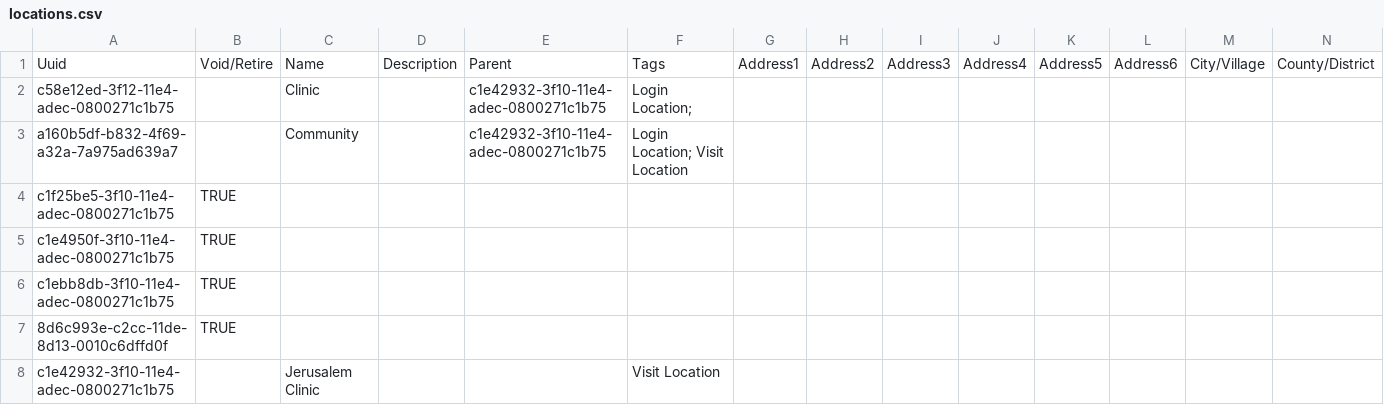
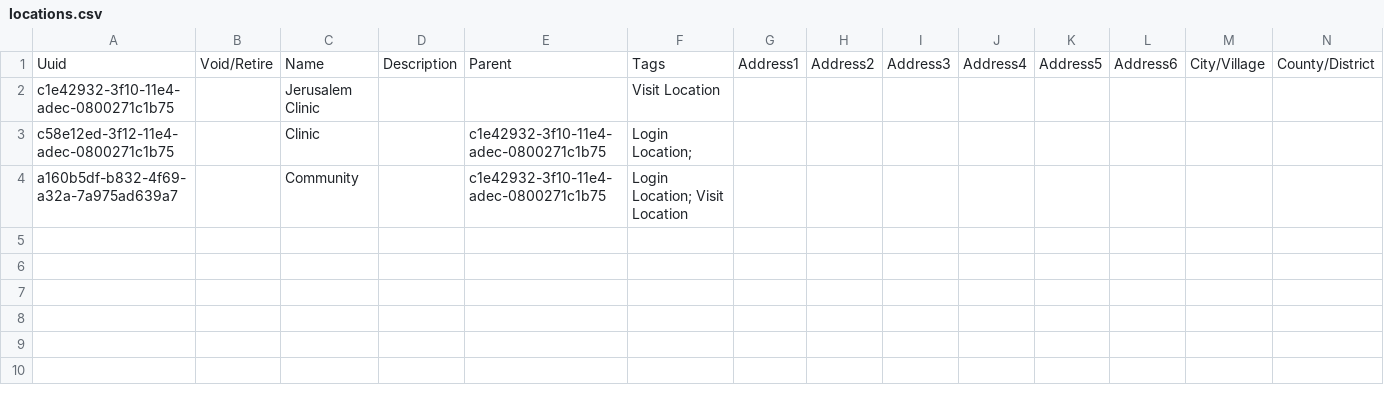
Before and after one commit to globalhealthcoalition/openmrs-config-haiti, a CSV file: configuration/locations/locations.csv, drawn as a sheet; only a part is shown; removed rows and columns are numbered as before the commit, all else as after; rows hold the shown columns only; the diff names each change by its address in the sheet, - before the commit and + after, or states it on an @@ line.

Commit message:
GHC-32: Void all unneeded Locations

```diff
--- a/configuration/locations/locations.csv
+++ b/configuration/locations/locations.csv
@@ row 8 moved to row 2: c1e42932-3f10-11e4-adec-0800271c1b75 @@
-row 4: c1f25be5-3f10-11e4-adec-0800271c1b75 | TRUE
-row 5: c1e4950f-3f10-11e4-adec-0800271c1b75 | TRUE
-row 6: c1ebb8db-3f10-11e4-adec-0800271c1b75 | TRUE
-row 7: 8d6c993e-c2cc-11de-8d13-0010c6dffd0f | TRUE
```
Also changed, not shown: 1 other file.
